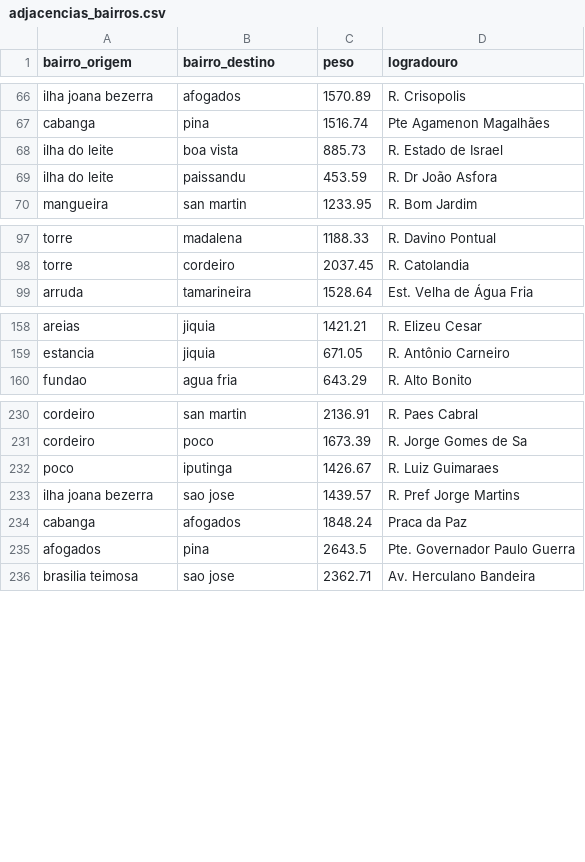
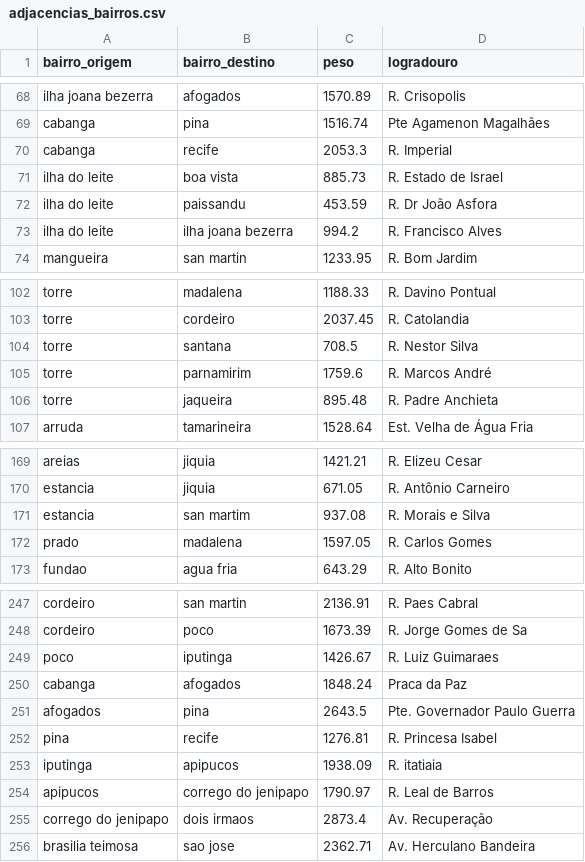
Before and after one commit to Felipesmarq/projeto_grafos, a CSV file: data/adjacencias_bairros.csv, drawn as a sheet; only a part is shown, gaps mark what is left out; removed rows and columns are numbered as before the commit, all else as after; the diff covers the shown part only; the diff names each change by its address in the sheet, - before the commit and + after, or states it on an @@ line.

Commit message:
adicionando

```diff
--- a/data/adjacencias_bairros.csv
+++ b/data/adjacencias_bairros.csv
+row 70: cabanga | recife | 2053.3 | R. Imperial
+row 73: ilha do leite | ilha joana bezerra | 994.2 | R. Francisco Alves
+row 104: torre | santana | 708.5 | R. Nestor Silva
+row 105: torre | parnamirim | 1759.6 | R. Marcos André
+row 106: torre | jaqueira | 895.48 | R. Padre Anchieta
+row 171: estancia | san martim | 937.08 | R. Morais e Silva
+row 172: prado | madalena | 1597.05 | R. Carlos Gomes
-row 233: ilha joana bezerra | sao jose | 1439.57 | R. Pref Jorge Martins
+row 252: pina | recife | 1276.81 | R. Princesa Isabel
+row 253: iputinga | apipucos | 1938.09 | R. itatiaia
+row 254: apipucos | corrego do jenipapo | 1790.97 | R. Leal de Barros
+row 255: corrego do jenipapo | dois irmaos | 2873.4 | Av. Recuperação
```
Also changed, not shown: 10 added rows and 2 edited cells elsewhere in this file.
